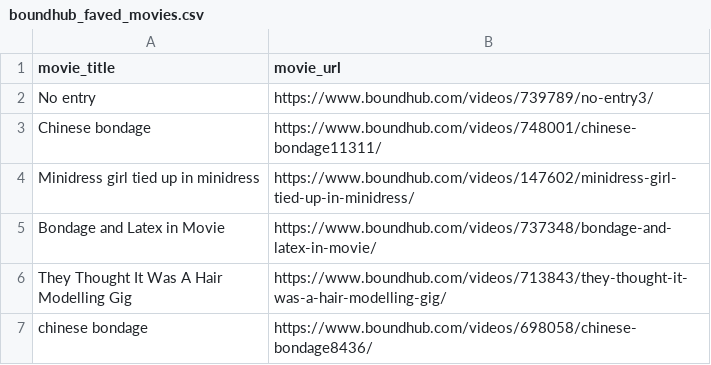
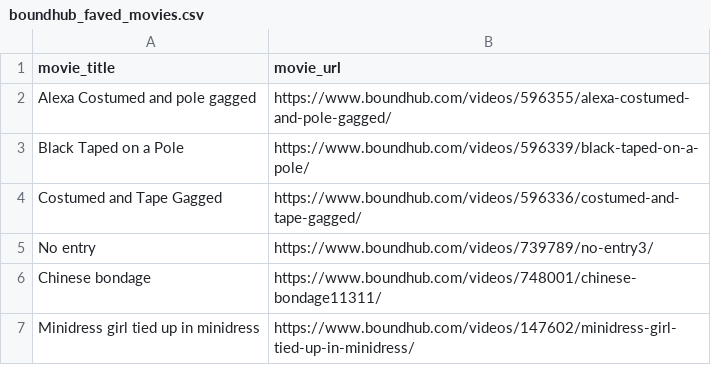
Before and after one commit to stepney141/favs, a CSV file: boundhub/boundhub_faved_movies.csv, drawn as a sheet; only a part is shown; the shorter side is filled out with more unchanged rows; the diff covers the shown part only.

Commit message:
refactor: [boundhub] TS化完了

```diff
--- a/boundhub/boundhub_faved_movies.csv
+++ b/boundhub/boundhub_faved_movies.csv
@@ -1,2 +1,5 @@
 movie_title,movie_url
+Alexa Costumed and pole gagged,https://www.boundhub.com/videos/596355/alexa-costumed-and-pole-gagged/
+Black Taped on a Pole,https://www.boundhub.com/videos/596339/black-taped-on-a-pole/
+Costumed and Tape Gagged,https://www.boundhub.com/videos/596336/costumed-and-tape-gagged/
 No entry,https://www.boundhub.com/videos/739789/no-entry3/
```
Also changed, not shown: 74 moved rows elsewhere in this file, 1 other file.
